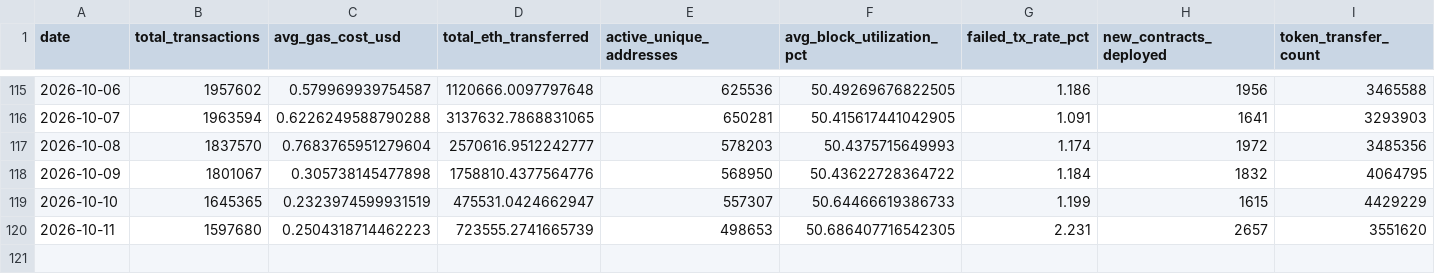
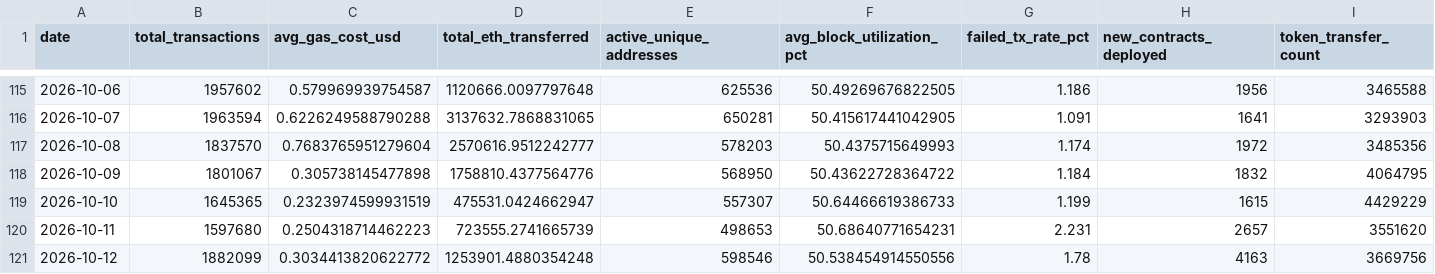
Before and after one commit to prakharsinghbachgoti/ethereumblockchainproject, a CSV file: data/eth_daily_metrics.csv, drawn as a sheet; only a part is shown, gaps mark what is left out.

```diff
--- a/data/eth_daily_metrics.csv
+++ b/data/eth_daily_metrics.csv
@@ -119,2 +119,3 @@ date,total_transactions,avg_gas_cost_usd,total_eth_transferred,active_unique_add
 2026-10-10,1645365,0.2323974599931519,475531.0424662947,557307,50.64466619386733,1.199,1615,4429229
-2026-10-11,1597680,0.2504318714462223,723555.2741665739,498653,50.686407716542305,2.231,2657,3551620
+2026-10-11,1597680,0.2504318714462223,723555.2741665739,498653,50.68640771654231,2.231,2657,3551620
+2026-10-12,1882099,0.3034413820622772,1253901.4880354248,598546,50.538454914550556,1.78,4163,3669756
```
